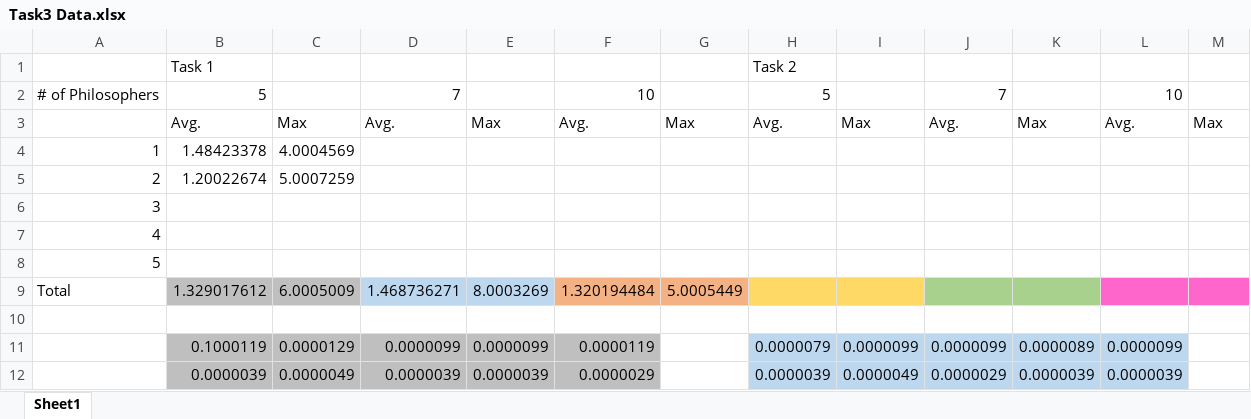
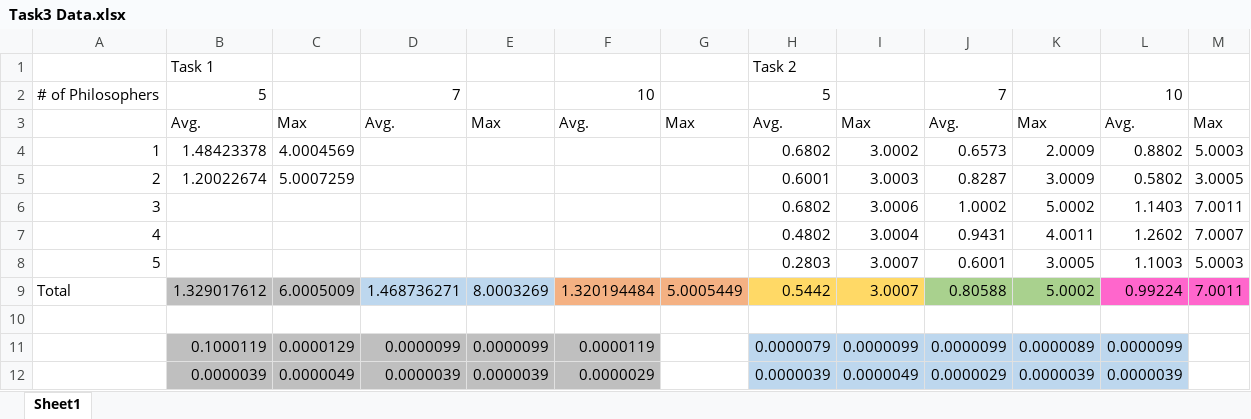
Before and after one commit to InventiousTech/Comp340Project2, an Excel workbook: Task3 Data.xlsx, sheet Sheet1, drawn as a sheet; only a part is shown; values as stored, in another font and other column widths than the file's, no borders; removed rows and columns are numbered as before the commit, all else as after; the diff names each change by its address in the sheet, - before the commit and + after, or states it on an @@ line.

Commit message:
Task 3 done for task 2

```diff
--- a/Task3 Data.xlsx (sheet Sheet1)
+++ b/Task3 Data.xlsx (sheet Sheet1)
-H4: (empty)
+H4: 0.6802
-I4: (empty)
+I4: 3.0002
-J4: (empty)
+J4: 0.6573
-K4: (empty)
+K4: 2.0009
-L4: (empty)
+L4: 0.8802
-M4: (empty)
+M4: 5.0003
-H5: (empty)
+H5: 0.6001
-I5: (empty)
+I5: 3.0003
-J5: (empty)
+J5: 0.8287
-K5: (empty)
+K5: 3.0009
-L5: (empty)
+L5: 0.5802
-M5: (empty)
+M5: 3.0005
-row 6: 3
-row 7: 4
-row 8: 5
+row 6: 3 |  |  |  |  |  |  | 0.6802 | 3.0006 | 1.0002 | 5.0002 | 1.1403 | 7.0011
+row 7: 4 |  |  |  |  |  |  | 0.4802 | 3.0004 | 0.9431 | 4.0011 | 1.2602 | 7.0007
+row 8: 5 |  |  |  |  |  |  | 0.2803 | 3.0007 | 0.6001 | 3.0005 | 1.1003 | 5.0003
-H9: (empty)
+H9: 0.5442
-I9: (empty)
+I9: 3.0007
-J9: (empty)
+J9: 0.80588
-K9: (empty)
+K9: 5.0002
-L9: (empty)
+L9: 0.99224
-M9: (empty)
+M9: 7.0011
```
